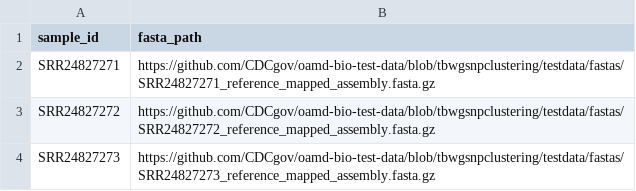
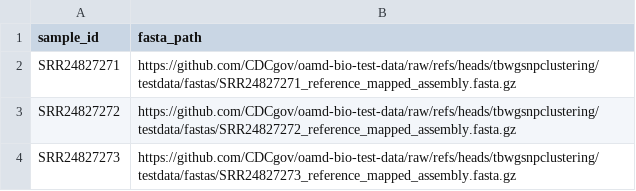
Before and after one commit to CDCgov/oamd-bio-test-data, a CSV file: samplesheet/samplesheet.csv, drawn as a sheet.

Commit message:
Updaing samplesheet

```diff
--- a/samplesheet/samplesheet.csv
+++ b/samplesheet/samplesheet.csv
@@ -1,4 +1,4 @@
 sample_id,fasta_path
-SRR24827271,https://github.com/CDCgov/oamd-bio-test-data/blob/tbwgsnpclustering/testdata/fastas/SRR24827271_reference_mapped_assembly.fasta.gz
-SRR24827272,https://github.com/CDCgov/oamd-bio-test-data/blob/tbwgsnpclustering/testdata/fastas/SRR24827272_reference_mapped_assembly.fasta.gz
-SRR24827273,https://github.com/CDCgov/oamd-bio-test-data/blob/tbwgsnpclustering/testdata/fastas/SRR24827273_reference_mapped_assembly.fasta.gz
+SRR24827271,https://github.com/CDCgov/oamd-bio-test-data/raw/refs/heads/tbwgsnpclustering/testdata/fastas/SRR24827271_reference_mapped_assembly.fasta.gz
+SRR24827272,https://github.com/CDCgov/oamd-bio-test-data/raw/refs/heads/tbwgsnpclustering/testdata/fastas/SRR24827272_reference_mapped_assembly.fasta.gz
+SRR24827273,https://github.com/CDCgov/oamd-bio-test-data/raw/refs/heads/tbwgsnpclustering/testdata/fastas/SRR24827273_reference_mapped_assembly.fasta.gz
```
